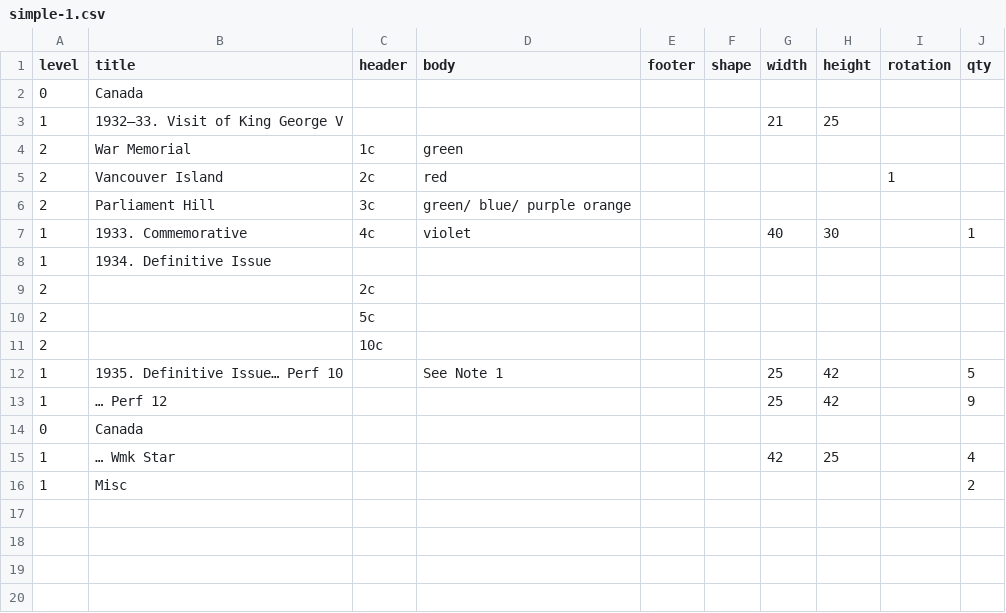
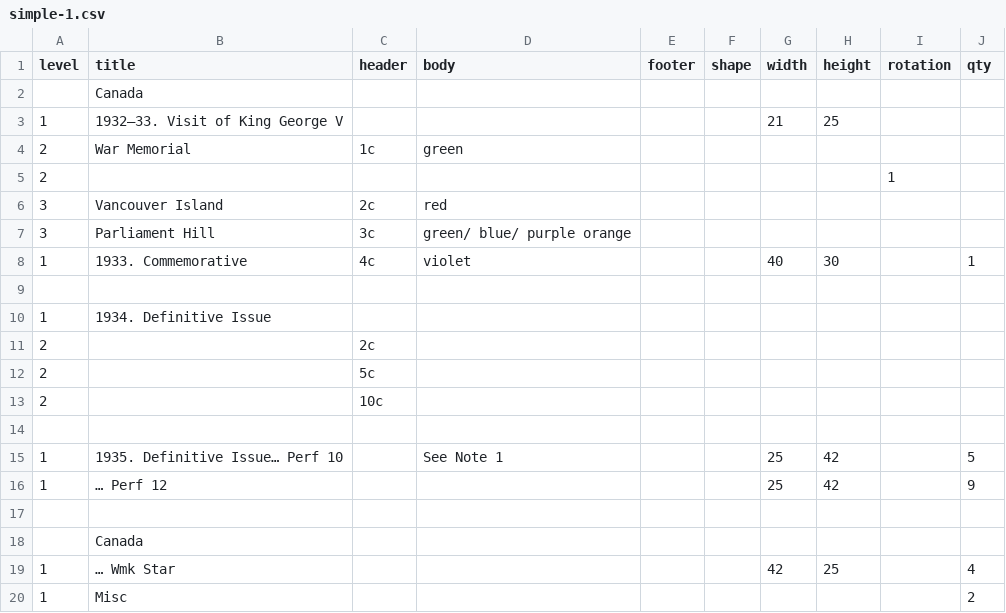
Before and after one commit to jdhaley/server, a CSV file: app/stamp/data/simple-1.csv, drawn as a sheet.

Commit message:
data update

```diff
--- a/app/stamp/data/simple-1.csv
+++ b/app/stamp/data/simple-1.csv
@@ -1,8 +1,10 @@
 level,title,header,body,footer,shape,width,height,rotation,qty
-0,Canada,,,,,,,,
+,Canada,,,,,,,,
 1,1932–33. Visit of King George V,,,,,21,25,,
 2,War Memorial,1c,green,,,,,,
-2,Vancouver Island,2c,red,,,,,1,
-2,Parliament Hill,3c,green/ blue/ purple orange,,,,,,
+2,,,,,,,,1,
+3,Vancouver Island,2c,red,,,,,,
+3,Parliament Hill,3c,green/ blue/ purple orange,,,,,,
 1,1933. Commemorative,4c,violet,,,40,30,,1
+,,,,,,,,,
 1,1934. Definitive Issue,,,,,,,,
@@ -11,5 +13,7 @@
 2,,10c,,,,,,,
+,,,,,,,,,
 1,1935. Definitive Issue… Perf 10,,See Note 1,,,25,42,,5
 1,… Perf 12,,,,,25,42,,9
-0,Canada,,,,,,,,
+,,,,,,,,,
+,Canada,,,,,,,,
 1,… Wmk Star,,,,,42,25,,4
```
